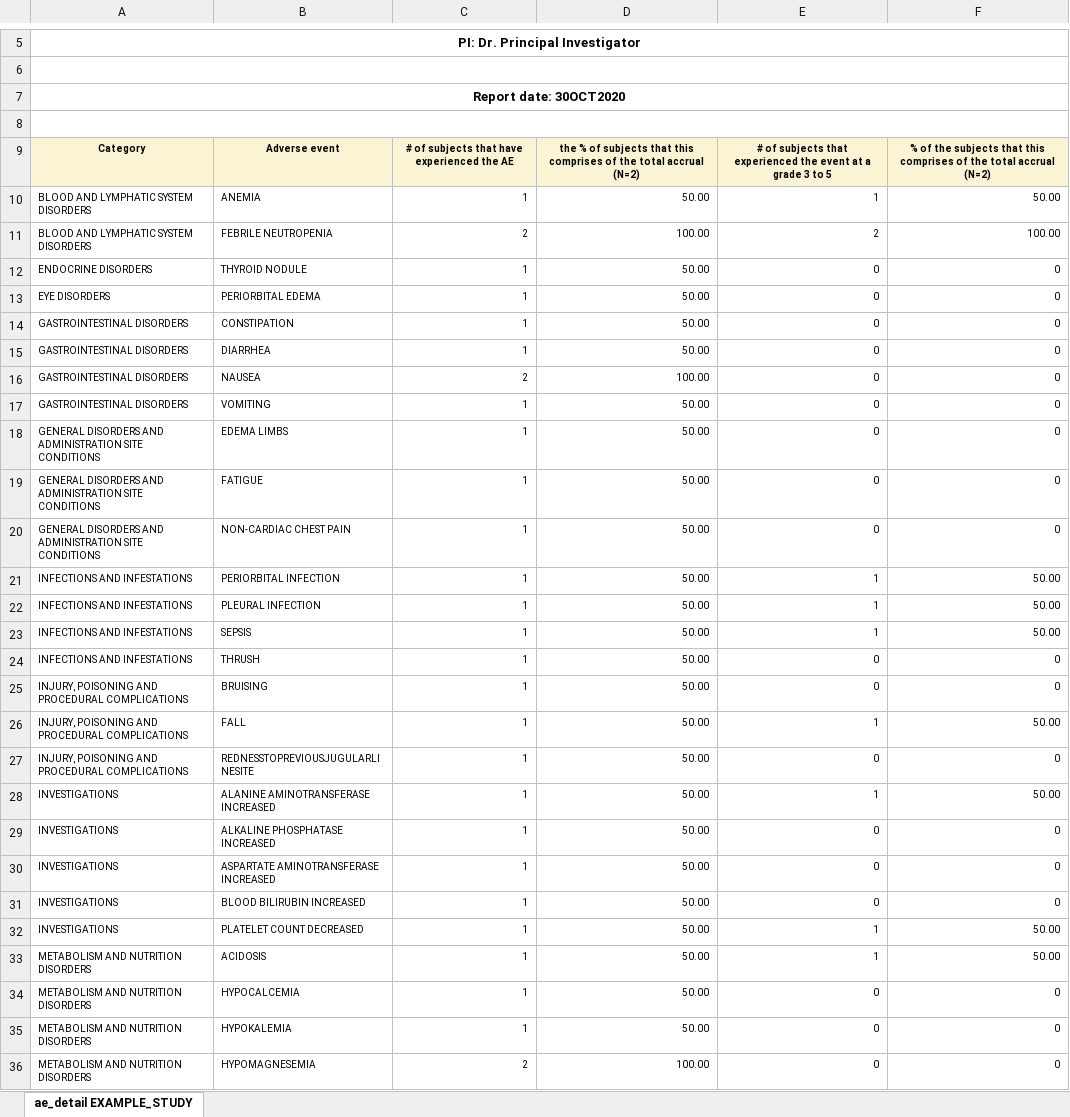
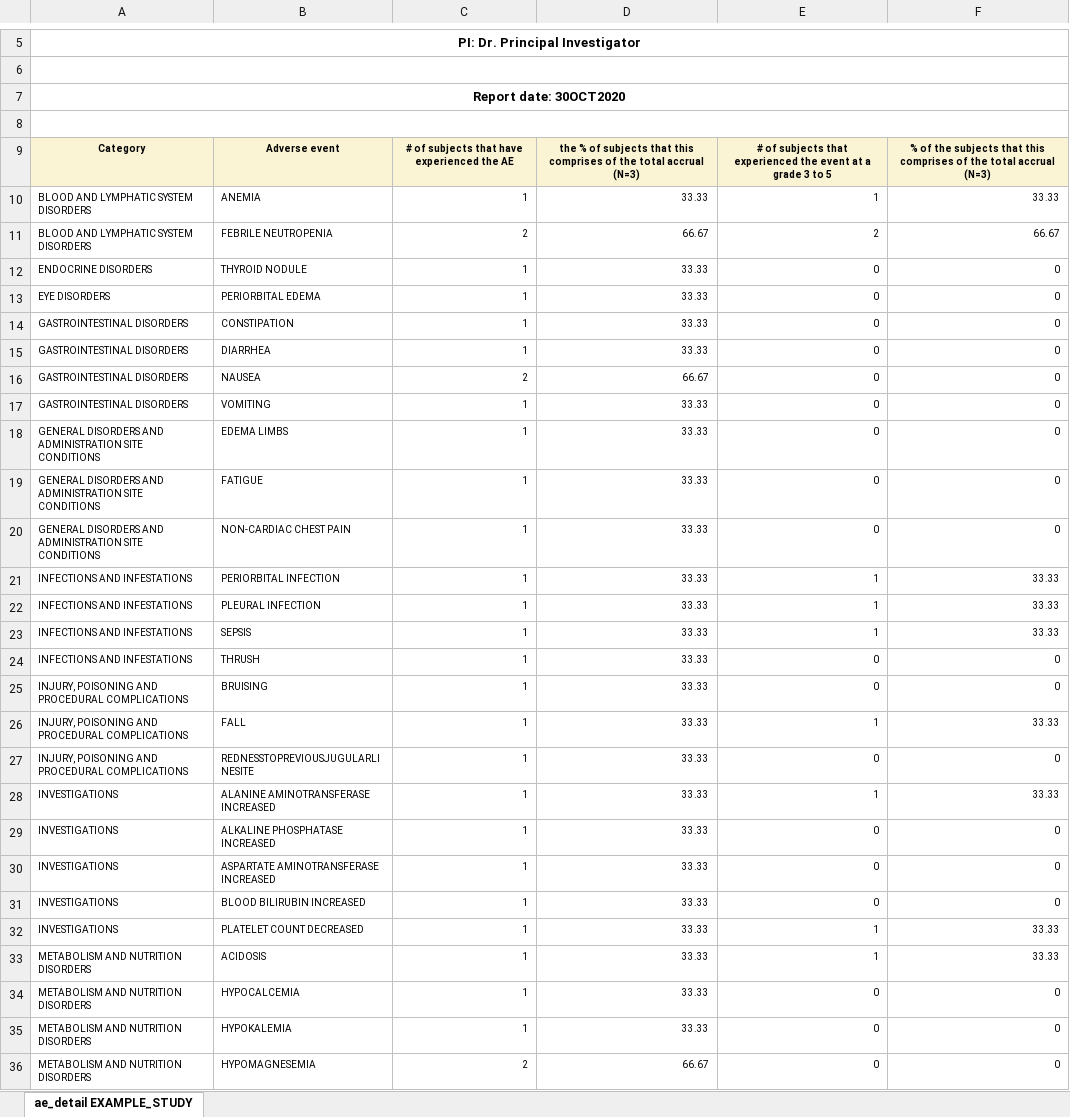
Before and after one commit to biostatsPMH/BiostatsUHNplus, an Excel workbook: man/tables/ae_detail_EXAMPLE_STUDY_Cohort_A_30OCT2020.xlsx, sheet ae_detail EXAMPLE_STUDY, drawn as a sheet; only a part is shown, gaps mark what is left out; values as stored, in another font and other column widths than the file's, no borders; the diff covers the shown part only; the diff names each change by its address in the sheet, - before the commit and + after, or states it on an @@ line.

```diff
--- a/man/tables/ae_detail_EXAMPLE_STUDY_Cohort_A_30OCT2020.xlsx (sheet ae_detail EXAMPLE_STUDY)
+++ b/man/tables/ae_detail_EXAMPLE_STUDY_Cohort_A_30OCT2020.xlsx (sheet ae_detail EXAMPLE_STUDY)
-D9: …total accrual (N=2)
+D9: …total accrual (N=3)
-F9: …total accrual (N=2)
+F9: …total accrual (N=3)
-D10: 50.00
+D10: 33.33
-F10: 50.00
+F10: 33.33
-D11: 100.00
+D11: 66.67
-F11: 100.00
+F11: 66.67
-D12:D15: 50.00
+D12:D15: 33.33
-D16: 100.00
+D16: 66.67
-D17:D35: 50.00
+D17:D35: 33.33
-F21:F23: 50.00
+F21:F23: 33.33
-F26: 50.00
+F26: 33.33
-F28: 50.00
+F28: 33.33
-F32:F33: 50.00
+F32:F33: 33.33
-D36: 100.00
+D36: 66.67
```
Also changed, not shown: 37 edited cells elsewhere in this sheet, man/tables/ae_detail_EXAMPLE_STUDY_Cohort_C_30OCT2020.xlsx, man/tables/ae_detail_EXAMPLE_STUDY_Cohort_D_30OCT2020.xlsx, 47 other files.
